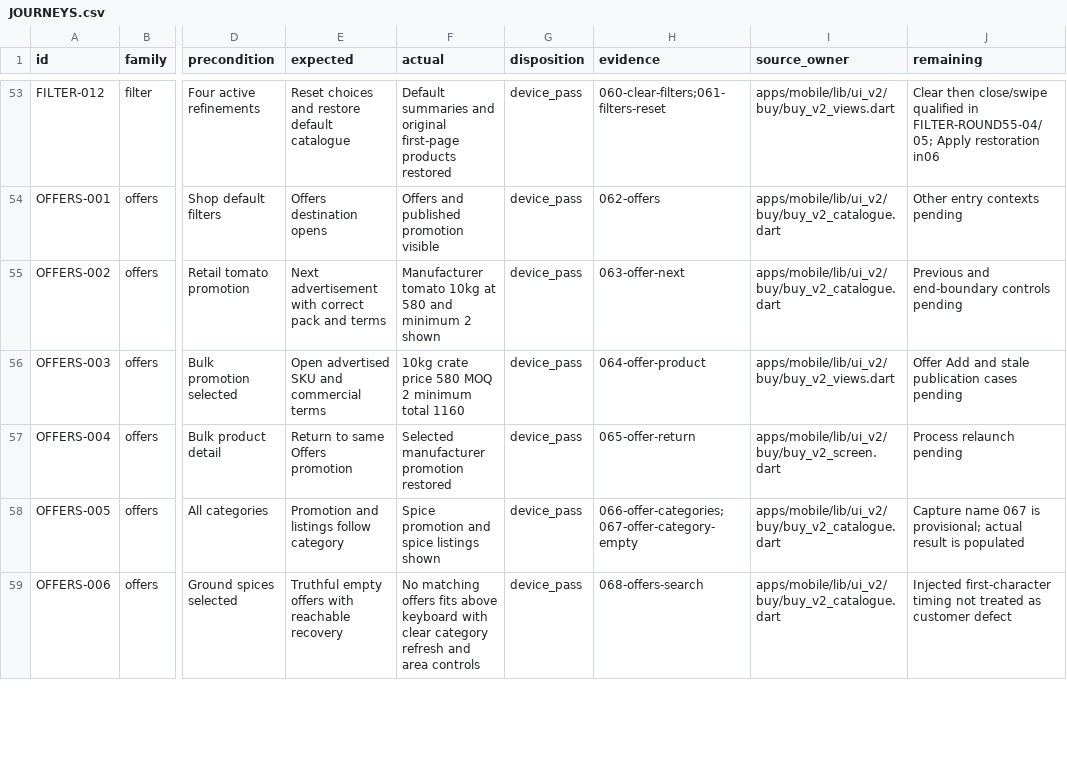
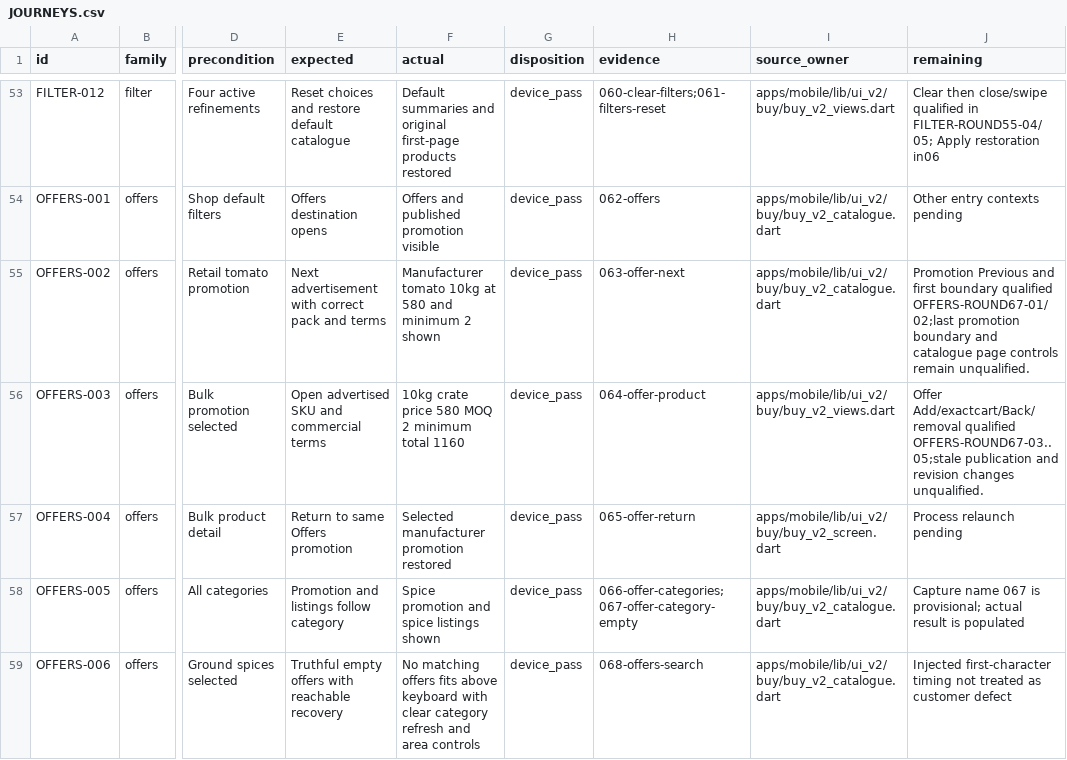
Before and after one commit to Supermanditech/MOOLSOCIAL-PRODUCTION, a CSV file: docs/quality/cursor-redmi-v6-audit-20260913/JOURNEYS.csv, drawn as a sheet; only a part is shown, gaps mark what is left out; the diff covers the shown part only; the diff names each change by its address in the sheet, - before the commit and + after, or states it on an @@ line.

```diff
--- a/docs/quality/cursor-redmi-v6-audit-20260913/JOURNEYS.csv
+++ b/docs/quality/cursor-redmi-v6-audit-20260913/JOURNEYS.csv
-J55 (remaining): Previous and end-boundary controls pending
+J55 (remaining): Promotion Previous and first boundary qualified OFFERS-ROUND67-01/02;last promotion boundary and catalogue page controls remain unqualified.
-J56 (remaining): Offer Add and stale publication cases pending
+J56 (remaining): Offer Add/exactcart/Back/removal qualified OFFERS-ROUND67-03..05;stale publication and revision changes unqualified.
```
Also changed, not shown: 6 added rows and 1 edited cell elsewhere in this file, docs/quality/cursor-redmi-v6-audit-20260913/EVIDENCE.csv, 2 other files.
